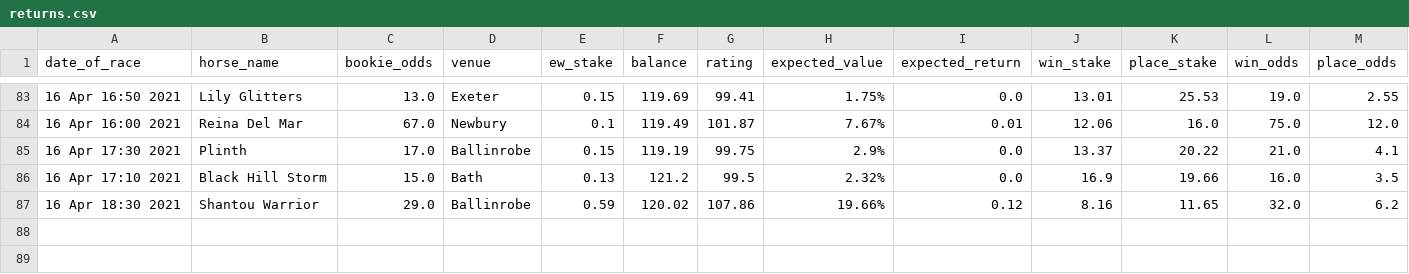
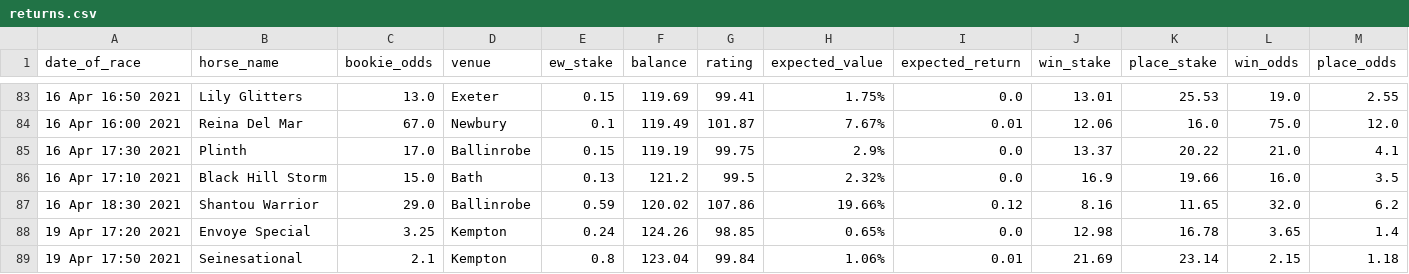
Before and after one commit to tom-pollak/each-way-matcher, a CSV file: returns.csv, drawn as a sheet; only a part is shown, gaps mark what is left out; rows hold the shown columns only; the diff names each change by its address in the sheet, - before the commit and + after, or states it on an @@ line.

Commit message:
update returns

```diff
--- a/returns.csv
+++ b/returns.csv
+row 88: 19 Apr 17:20 2021 | Envoye Special | 3.25 | Kempton | 0.24 | 124.26 | 98.85 | 0.65% | 0.0 | 12.98 | 16.78 | 3.65 | 1.4
+row 89: 19 Apr 17:50 2021 | Seinesational | 2.1 | Kempton | 0.8 | 123.04 | 99.84 | 1.06% | 0.01 | 21.69 | 23.14 | 2.15 | 1.18
```
Also changed, not shown: 1 other file.
